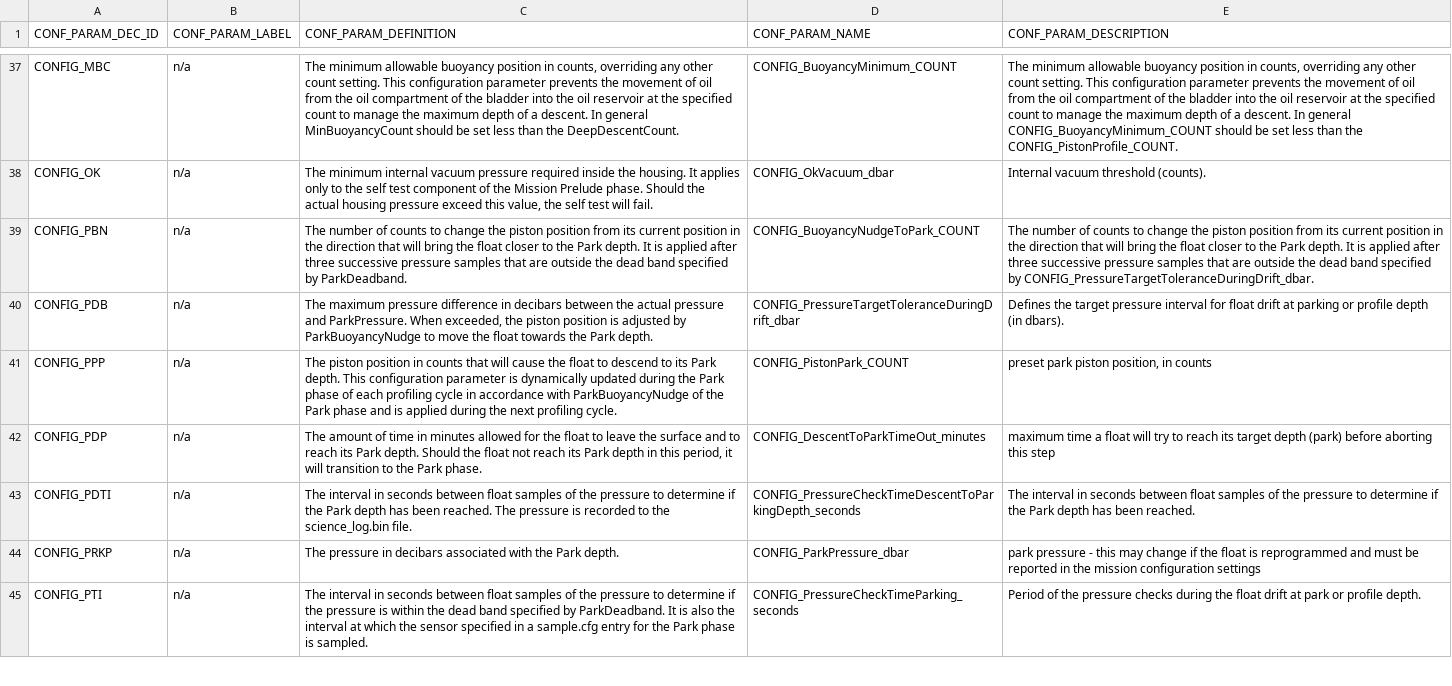
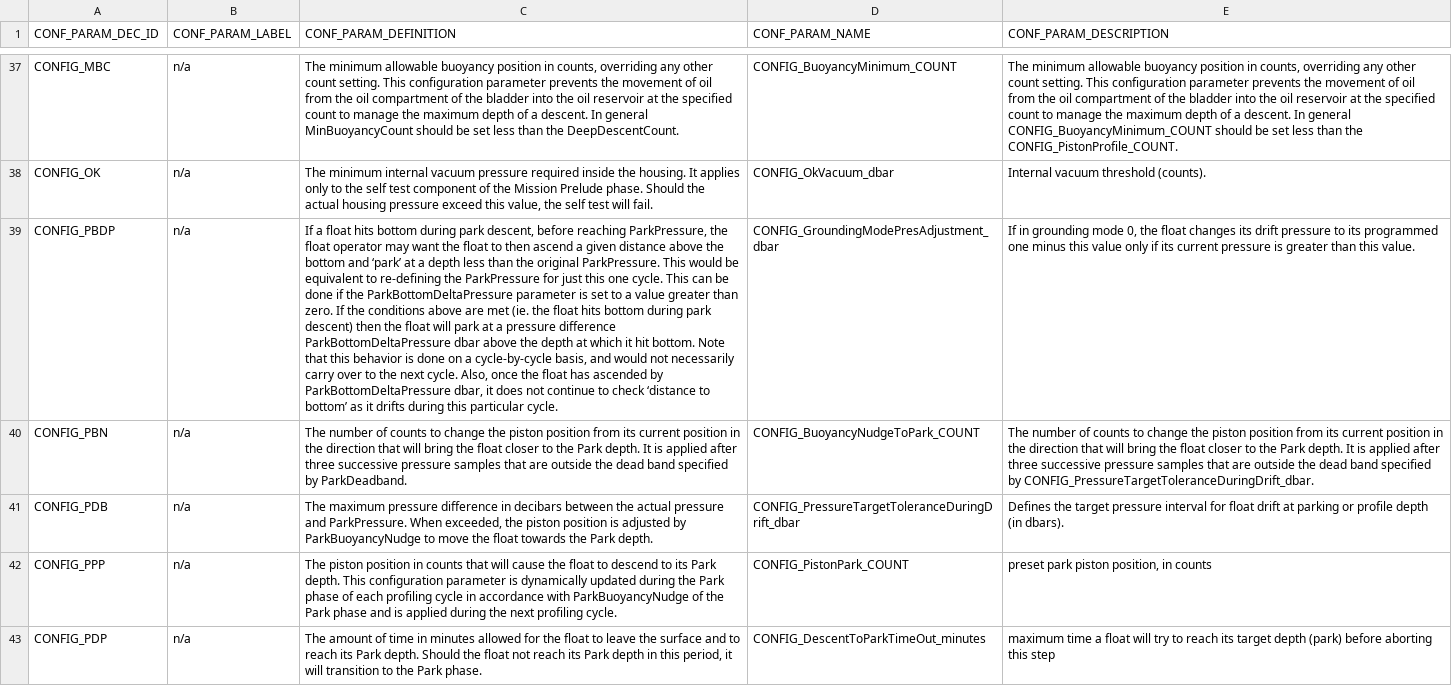
Before and after one commit to Azaliarus/test_17, a CSV file: decArgo_soft/config/_configParamNames/_config_param_name_1125.csv, drawn as a sheet; only a part is shown, gaps mark what is left out; the shorter side is filled out with more unchanged rows; the diff names each change by its address in the sheet, - before the commit and + after, or states it on an @@ line.

Commit message:
decArgo_patch_20220328_047h commit

```diff
--- a/decArgo_soft/config/_configParamNames/_config_param_name_1125.csv
+++ b/decArgo_soft/config/_configParamNames/_config_param_name_1125.csv
+row 39: CONFIG_PBDP | n/a | If a float hits bottom during park descent, before reaching ParkPressure, the float operator may want the float to then ascend a given distance above the bottom and ‘park’ at a depth less than the original ParkPressure. This would be equivalent to re-defining the ParkPressure for just this one cycle. This can be done if the ParkBottomDeltaPressure parameter is set to a value greater than zero. If the conditions above are met (ie. the float hits bottom during park descent) then the float will park at a pressure difference ParkBottomDeltaPressure dbar above the depth at which it hit bottom. Note that this behavior is done on a cycle-by-cycle basis, and would not necessarily carry over to the next cycle. Also, once the float has ascended by ParkBottomDeltaPressure dbar, it does not continue to check ‘distance to bottom’ as it drifts during this particular cycle. | CONFIG_GroundingModePresAdjustment_dbar | If in grounding mode 0, the float changes its drift pressure to its programmed one minus this value only if its current pressure is greater than this value.
```
Also changed, not shown: 6 other files.
